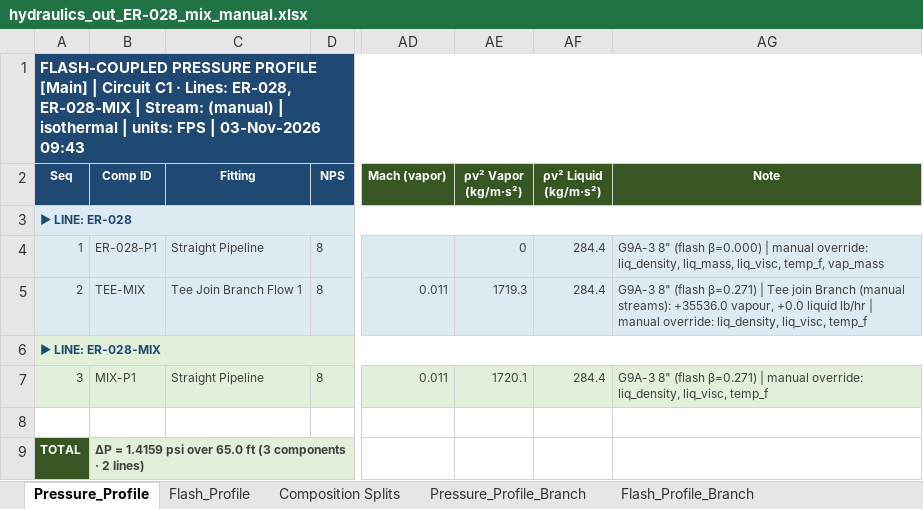
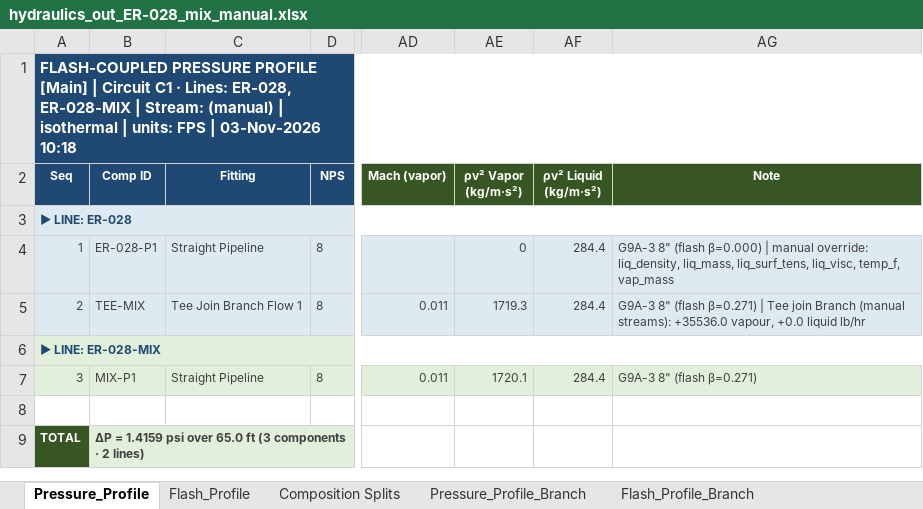
Before and after one commit to ipratikmenon/procalc, an Excel workbook: Hydraulics/hydraulics_out_ER-028_mix_manual.xlsx, sheet Pressure_Profile, drawn as a sheet; only a part is shown, gaps mark what is left out; values as stored, in another font and other column widths than the file's, no borders; charts and pictures not drawn; the diff names each change by its address in the sheet, - before the commit and + after, or states it on an @@ line.

```diff
--- a/Hydraulics/hydraulics_out_ER-028_mix_manual.xlsx (sheet Pressure_Profile)
+++ b/Hydraulics/hydraulics_out_ER-028_mix_manual.xlsx (sheet Pressure_Profile)
-A1 (Seq): …| 03-Nov-2026 09:43
+A1 (Seq): …| 03-Nov-2026 10:18
-AG4 (Note): …liq_density, liq_mass, liq_visc, temp_f,…
+AG4 (Note): …liq_density, liq_mass, liq_surf_tens, liq_visc, temp_f,…
-AG5 (Note): …liquid lb/hr | manual override: liq_density, liq_visc, temp_f
+AG5 (Note): …liquid lb/hr
-AG7 (Note): …(flash β=0.271) | manual override: liq_density, liq_visc, temp_f
+AG7 (Note): …(flash β=0.271)
```
Also changed, not shown: sheet H Taitel-Dukler, sheet Flow_Pattern_Data, sheet V HEDH down, sheet Two_Phase_Regime, sheet V Oshinowo up, sheet H Baker (HEDH), 18 more sheets, charts or pictures, Hydraulics/pipeline_input_ER-028_mix_manual.xlsx, Hydraulics/pipeline_input_noiso.xlsx, 1 other file.
